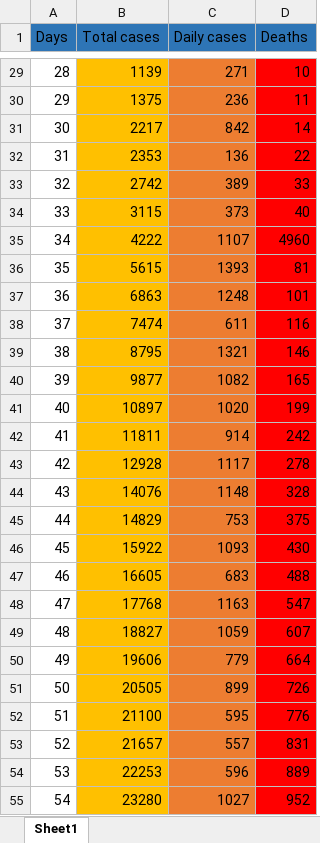
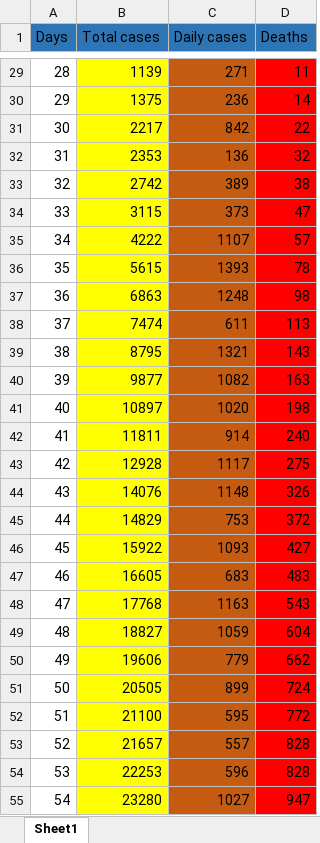
Before and after one commit to andrei98c/Licenta_covid19_UTCN, an Excel workbook: Database/Csaki/Elvetia.xlsx, sheet Sheet1, drawn as a sheet; only a part is shown, gaps mark what is left out; values as stored, in another font and other column widths than the file's, no borders; the diff covers the shown part only; the diff names each change by its address in the sheet, - before the commit and + after, or states it on an @@ line.

```diff
--- a/Database/Csaki/Elvetia.xlsx (sheet Sheet1)
+++ b/Database/Csaki/Elvetia.xlsx (sheet Sheet1)
-B29:B55 fill: #FFC000
+B29:B55 fill: #FFFF00
-C29:C55 fill: #ED7D31
+C29:C55 fill: #C55A11
-D29 (Deaths): 10
+D29 (Deaths): 11
-D30 (Deaths): 11
+D30 (Deaths): 14
-D31 (Deaths): 14
+D31 (Deaths): 22
-D32 (Deaths): 22
+D32 (Deaths): 32
-D33 (Deaths): 33
+D33 (Deaths): 38
-D34 (Deaths): 40
+D34 (Deaths): 47
-D35 (Deaths): 4960
+D35 (Deaths): 57
-D36 (Deaths): 81
+D36 (Deaths): 78
-D37 (Deaths): 101
+D37 (Deaths): 98
-D38 (Deaths): 116
+D38 (Deaths): 113
-D39 (Deaths): 146
+D39 (Deaths): 143
-D40 (Deaths): 165
+D40 (Deaths): 163
-D41 (Deaths): 199
+D41 (Deaths): 198
-D42 (Deaths): 242
+D42 (Deaths): 240
-D43 (Deaths): 278
+D43 (Deaths): 275
-D44 (Deaths): 328
+D44 (Deaths): 326
-D45 (Deaths): 375
+D45 (Deaths): 372
-D46 (Deaths): 430
+D46 (Deaths): 427
-D47 (Deaths): 488
+D47 (Deaths): 483
-D48 (Deaths): 547
+D48 (Deaths): 543
-D49 (Deaths): 607
+D49 (Deaths): 604
-D50 (Deaths): 664
+D50 (Deaths): 662
-D51 (Deaths): 726
+D51 (Deaths): 724
-D52 (Deaths): 776
+D52 (Deaths): 772
-D53 (Deaths): 831
+D53 (Deaths): 828
-D54 (Deaths): 889
+D54 (Deaths): 828
-D55 (Deaths): 952
+D55 (Deaths): 947
```
Also changed, not shown: 183 added rows, 211 edited cells and cell formats elsewhere in this sheet, Database/Csaki/Decese.xlsx, Database/Csaki/Franta.xlsx, 1 other file.
